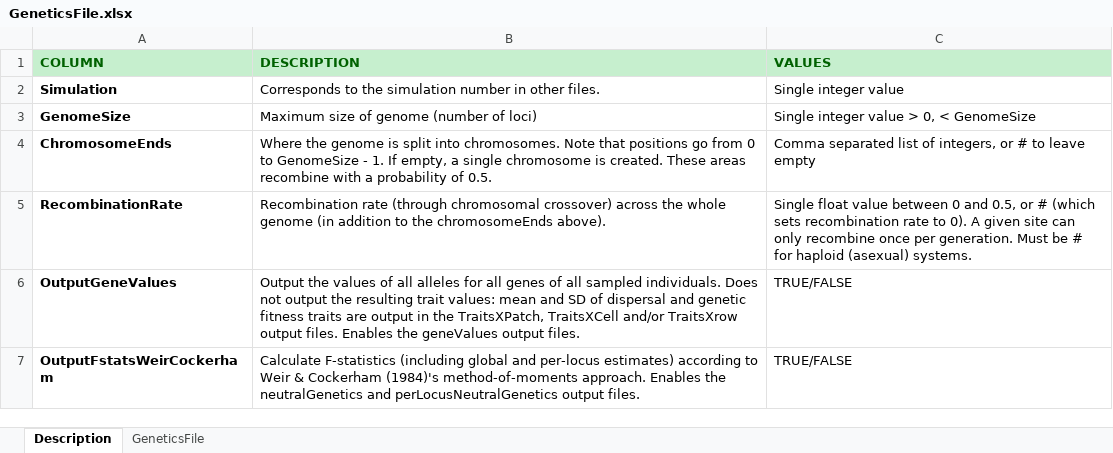
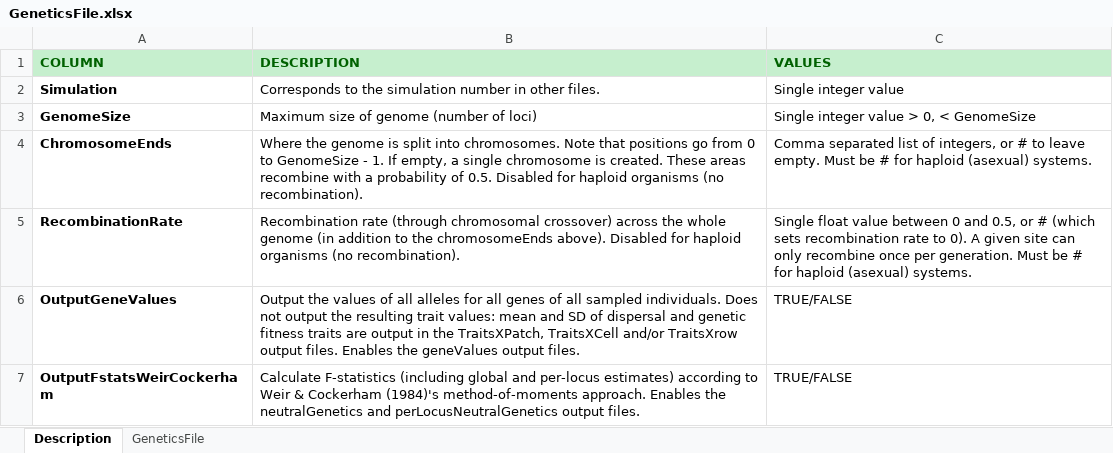
Before and after one commit to RangeShifter/RangeShifter_batch, an Excel workbook: doc/Manual/Batchmode/GeneticsFile.xlsx, sheet Description, drawn as a sheet; only a part is shown; values as stored, in another font and other column widths than the file's, no borders; the diff names each change by its address in the sheet, - before the commit and + after, or states it on an @@ line.

Commit message:
precision on chromosome ends

```diff
--- a/doc/Manual/Batchmode/GeneticsFile.xlsx (sheet Description)
+++ b/doc/Manual/Batchmode/GeneticsFile.xlsx (sheet Description)
-B4 (DESCRIPTION): …of 0.5.
+B4 (DESCRIPTION): …of 0.5. Disabled for haploid organisms (no recombination).
-C4 (VALUES): …to leave empty
+C4 (VALUES): …to leave empty. Must be # for haploid (asexual) systems.
-B5 (DESCRIPTION): …chromosomeEnds above).
+B5 (DESCRIPTION): …chromosomeEnds above). Disabled for haploid organisms (no recombination).
```
